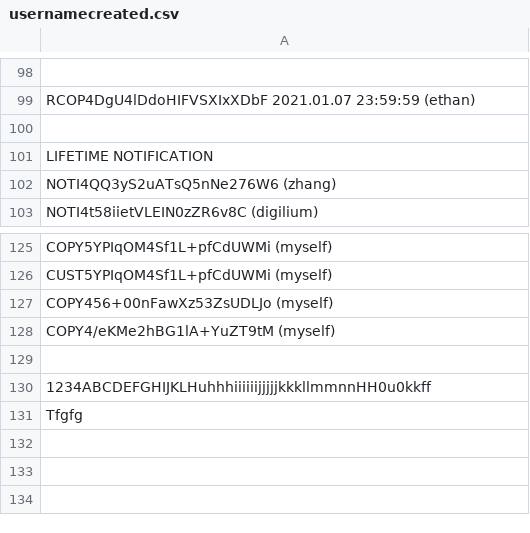
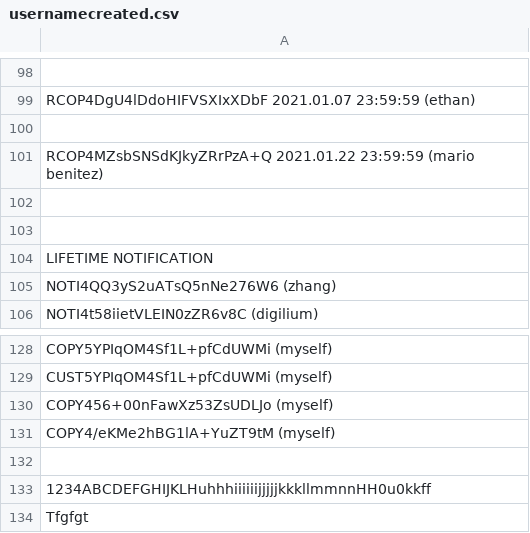
Before and after one commit to infotechniques/infotechniques.github.io, a CSV file: usernamecreated.csv, drawn as a sheet; only a part is shown, gaps mark what is left out.

Commit message:
Update usernamecreated.csv

```diff
--- a/usernamecreated.csv
+++ b/usernamecreated.csv
@@ -100,2 +100,5 @@ RCOP4DgU4lDdoHIFVSXIxXDbF 2021.01.07 23:59:59 (ethan)
 
+RCOP4MZsbSNSdKJkyZRrPzA+Q 2021.01.22 23:59:59 (mario benitez)
+
+
 LIFETIME NOTIFICATION
@@ -130,2 +133,2 @@ COPY4/eKMe2hBG1lA+YuZT9tM (myself)
 1234ABCDEFGHIJKLHuhhhiiiiiijjjjjkkkllmmnnHH0u0kkff
-Tfgfg
+Tfgfgt
```
